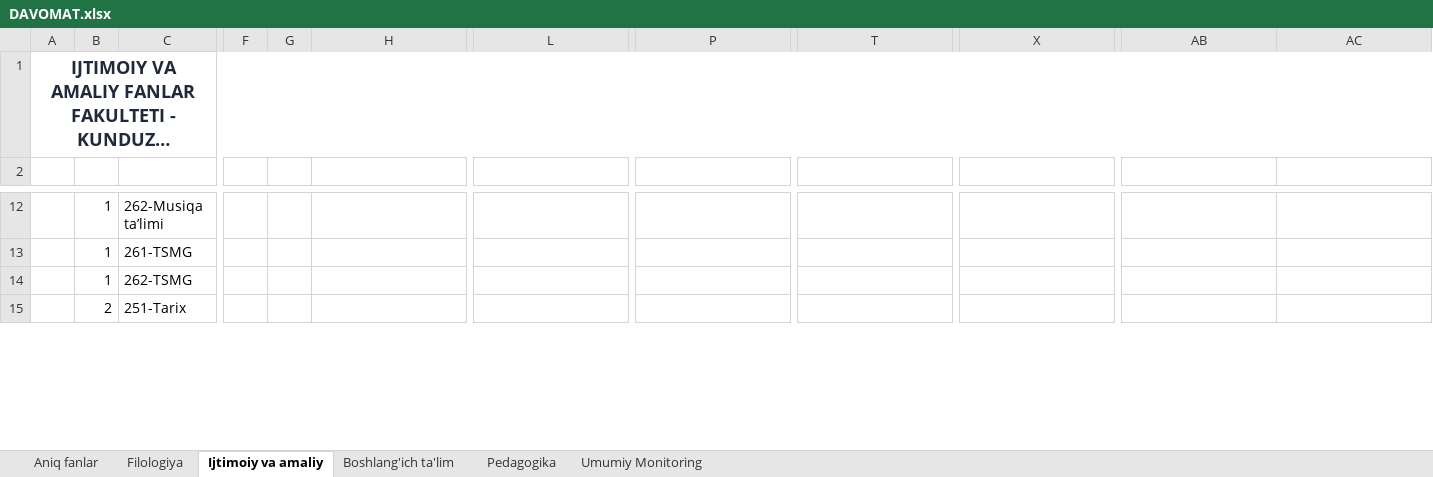
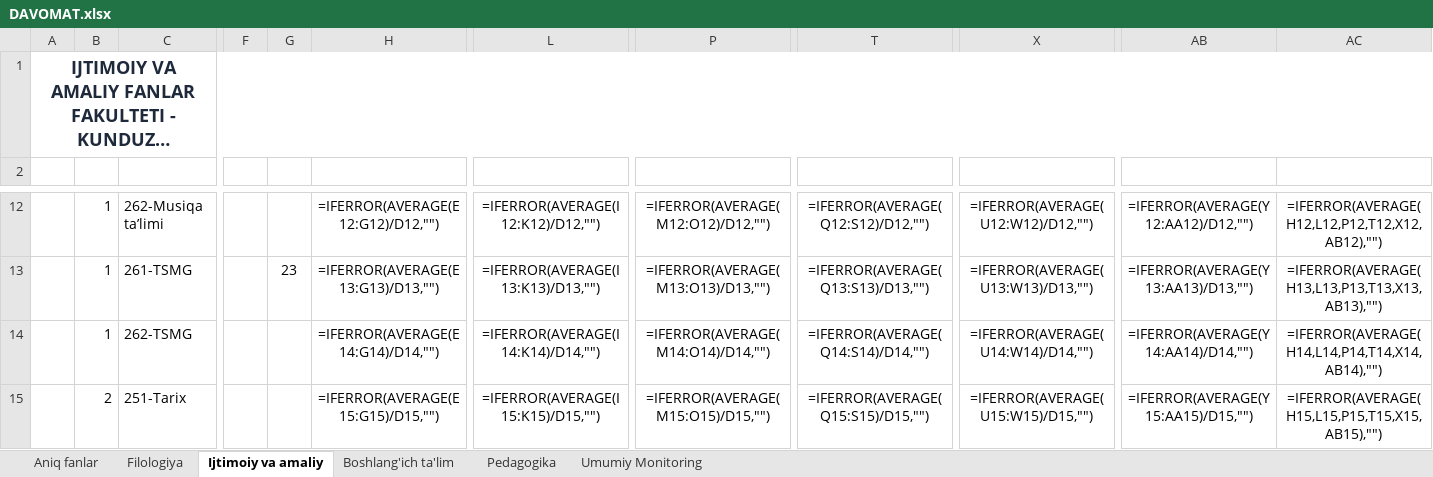
Before and after one commit to JBoltaboyev/davomat, an Excel workbook: DAVOMAT.xlsx, sheet Ijtimoiy va amaliy, drawn as a sheet; only a part is shown, gaps mark what is left out; long unchanged cells end in …; values as stored, in another font and other column widths than the file's, no borders; formulas without a stored value are shown as written; the diff covers the shown part only; the diff names each change by its address in the sheet, - before the commit and + after, or states it on an @@ line.

```diff
--- a/DAVOMAT.xlsx (sheet Ijtimoiy va amaliy)
+++ b/DAVOMAT.xlsx (sheet Ijtimoiy va amaliy)
-H12: (empty)
+H12: =IFERROR(AVERAGE(E12:G12)/D12,"")
-L12: (empty)
+L12: =IFERROR(AVERAGE(I12:K12)/D12,"")
-P12: (empty)
+P12: =IFERROR(AVERAGE(M12:O12)/D12,"")
-T12: (empty)
+T12: =IFERROR(AVERAGE(Q12:S12)/D12,"")
-X12: (empty)
+X12: =IFERROR(AVERAGE(U12:W12)/D12,"")
-AB12: (empty)
+AB12: =IFERROR(AVERAGE(Y12:AA12)/D12,"")
-AC12: (empty)
+AC12: =IFERROR(AVERAGE(H12,L12,P12,T12,X12,AB12),"")
-G13: (empty)
+G13: 23
-H13: (empty)
+H13: =IFERROR(AVERAGE(E13:G13)/D13,"")
-L13: (empty)
+L13: =IFERROR(AVERAGE(I13:K13)/D13,"")
-P13: (empty)
+P13: =IFERROR(AVERAGE(M13:O13)/D13,"")
-T13: (empty)
+T13: =IFERROR(AVERAGE(Q13:S13)/D13,"")
-X13: (empty)
+X13: =IFERROR(AVERAGE(U13:W13)/D13,"")
-AB13: (empty)
+AB13: =IFERROR(AVERAGE(Y13:AA13)/D13,"")
-AC13: (empty)
+AC13: =IFERROR(AVERAGE(H13,L13,P13,T13,X13,AB13),"")
-H14: (empty)
+H14: =IFERROR(AVERAGE(E14:G14)/D14,"")
-L14: (empty)
+L14: =IFERROR(AVERAGE(I14:K14)/D14,"")
-P14: (empty)
+P14: =IFERROR(AVERAGE(M14:O14)/D14,"")
-T14: (empty)
+T14: =IFERROR(AVERAGE(Q14:S14)/D14,"")
-X14: (empty)
+X14: =IFERROR(AVERAGE(U14:W14)/D14,"")
-AB14: (empty)
+AB14: =IFERROR(AVERAGE(Y14:AA14)/D14,"")
-AC14: (empty)
+AC14: =IFERROR(AVERAGE(H14,L14,P14,T14,X14,AB14),"")
-H15: (empty)
+H15: =IFERROR(AVERAGE(E15:G15)/D15,"")
-L15: (empty)
+L15: =IFERROR(AVERAGE(I15:K15)/D15,"")
-P15: (empty)
+P15: =IFERROR(AVERAGE(M15:O15)/D15,"")
-T15: (empty)
+T15: =IFERROR(AVERAGE(Q15:S15)/D15,"")
-X15: (empty)
+X15: =IFERROR(AVERAGE(U15:W15)/D15,"")
-AB15: (empty)
+AB15: =IFERROR(AVERAGE(Y15:AA15)/D15,"")
-AC15: (empty)
+AC15: =IFERROR(AVERAGE(H15,L15,P15,T15,X15,AB15),"")
```
Also changed, not shown: 322 edited cells elsewhere in this sheet, sheet Filologiya, sheet Boshlang'ich ta'lim, sheet Aniq fanlar, sheet Pedagogika, sheet Umumiy Monitoring, 11 other files.
